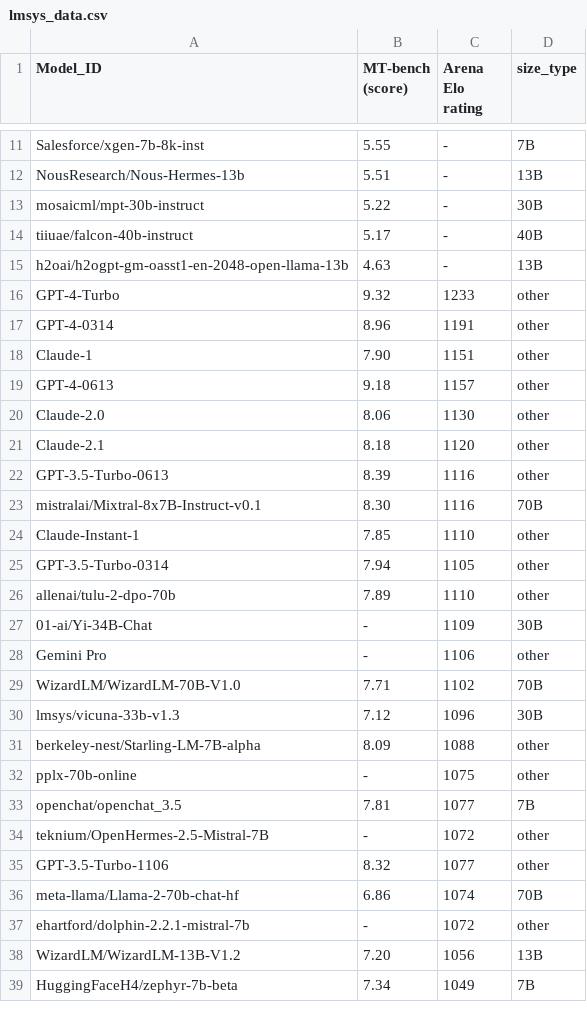
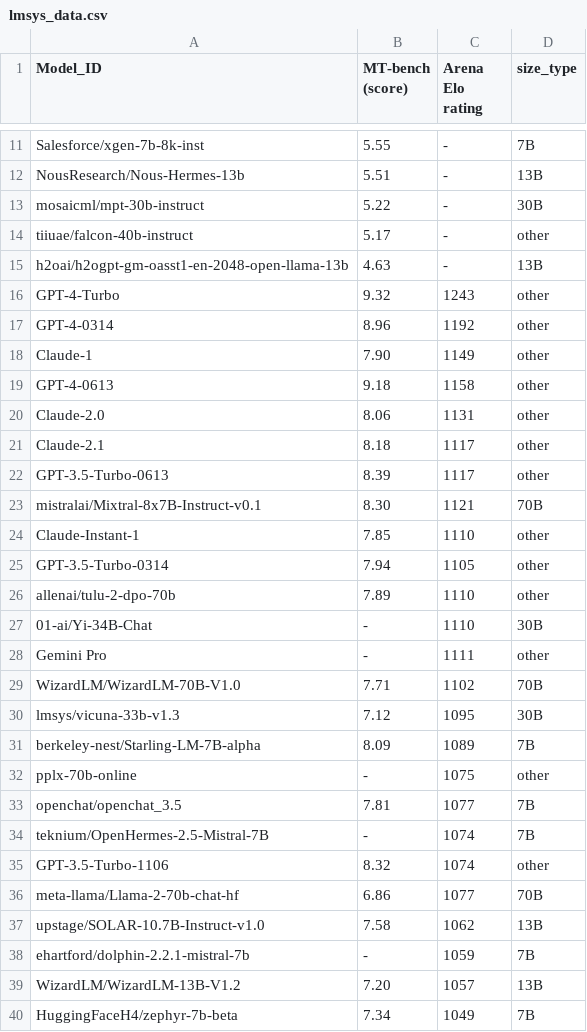
Before and after one commit to felix-zaslavskiy/meta_llm_leaderboard, a CSV file: temp_data/lmsys_data.csv, drawn as a sheet; only a part is shown, gaps mark what is left out; the diff covers the shown part only.

Commit message:
update the hf leaderboard script. model.json update

```diff
--- a/temp_data/lmsys_data.csv
+++ b/temp_data/lmsys_data.csv
@@ -13,12 +13,12 @@ NousResearch/Nous-Hermes-13b,5.51,-,13B
 mosaicml/mpt-30b-instruct,5.22,-,30B
-tiiuae/falcon-40b-instruct,5.17,-,40B
+tiiuae/falcon-40b-instruct,5.17,-,other
 h2oai/h2ogpt-gm-oasst1-en-2048-open-llama-13b,4.63,-,13B
-GPT-4-Turbo,9.32,1233,other
-GPT-4-0314,8.96,1191,other
-Claude-1,7.90,1151,other
-GPT-4-0613,9.18,1157,other
-Claude-2.0,8.06,1130,other
-Claude-2.1,8.18,1120,other
-GPT-3.5-Turbo-0613,8.39,1116,other
-mistralai/Mixtral-8x7B-Instruct-v0.1,8.30,1116,70B
+GPT-4-Turbo,9.32,1243,other
+GPT-4-0314,8.96,1192,other
+Claude-1,7.90,1149,other
+GPT-4-0613,9.18,1158,other
+Claude-2.0,8.06,1131,other
+Claude-2.1,8.18,1117,other
+GPT-3.5-Turbo-0613,8.39,1117,other
+mistralai/Mixtral-8x7B-Instruct-v0.1,8.30,1121,70B
 Claude-Instant-1,7.85,1110,other
@@ -26,14 +26,15 @@ GPT-3.5-Turbo-0314,7.94,1105,other
 allenai/tulu-2-dpo-70b,7.89,1110,other
-01-ai/Yi-34B-Chat,-,1109,30B
-Gemini Pro,-,1106,other
+01-ai/Yi-34B-Chat,-,1110,30B
+Gemini Pro,-,1111,other
 WizardLM/WizardLM-70B-V1.0,7.71,1102,70B
-lmsys/vicuna-33b-v1.3,7.12,1096,30B
-berkeley-nest/Starling-LM-7B-alpha,8.09,1088,other
+lmsys/vicuna-33b-v1.3,7.12,1095,30B
+berkeley-nest/Starling-LM-7B-alpha,8.09,1089,7B
 pplx-70b-online,-,1075,other
 openchat/openchat_3.5,7.81,1077,7B
-teknium/OpenHermes-2.5-Mistral-7B,-,1072,other
-GPT-3.5-Turbo-1106,8.32,1077,other
-meta-llama/Llama-2-70b-chat-hf,6.86,1074,70B
-ehartford/dolphin-2.2.1-mistral-7b,-,1072,other
-WizardLM/WizardLM-13B-V1.2,7.20,1056,13B
+teknium/OpenHermes-2.5-Mistral-7B,-,1074,7B
+GPT-3.5-Turbo-1106,8.32,1074,other
+meta-llama/Llama-2-70b-chat-hf,6.86,1077,70B
+upstage/SOLAR-10.7B-Instruct-v1.0,7.58,1062,13B
+ehartford/dolphin-2.2.1-mistral-7b,-,1059,7B
+WizardLM/WizardLM-13B-V1.2,7.20,1057,13B
 HuggingFaceH4/zephyr-7b-beta,7.34,1049,7B
```
Also changed, not shown: 10 edited cells elsewhere in this file, 2 other files.
